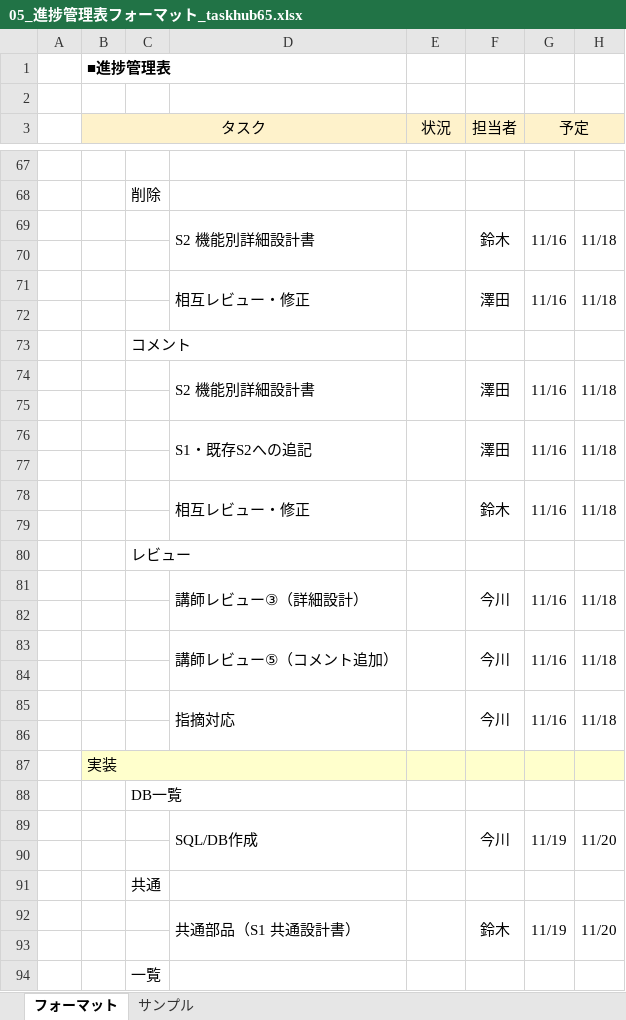
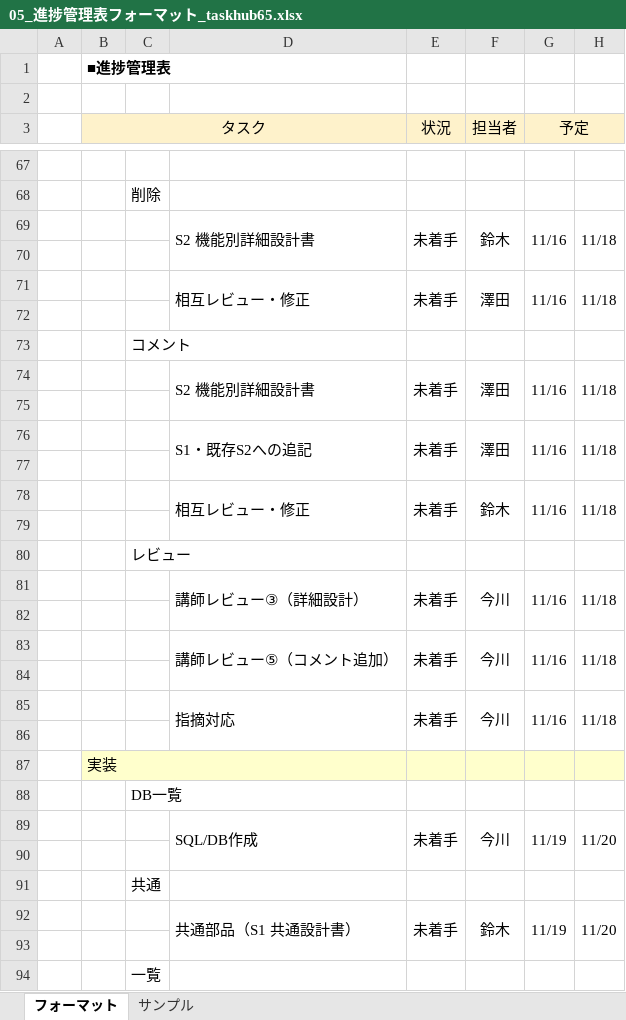
Before and after one commit to imaryuF3-prog/taskhub65, an Excel workbook: Documents/05_進捗管理表フォーマット_taskhub65.xlsx, sheet フォーマット, drawn as a sheet; only a part is shown, gaps mark what is left out; values as stored, in another font and other column widths than the file's, no borders; conditional formats not drawn; the diff covers the shown part only; the diff names each change by its address in the sheet, - before the commit and + after, or states it on an @@ line.

```diff
--- a/Documents/05_進捗管理表フォーマット_taskhub65.xlsx (sheet フォーマット)
+++ b/Documents/05_進捗管理表フォーマット_taskhub65.xlsx (sheet フォーマット)
-E69 (状況): (empty)
+E69 (状況): 未着手
-E71 (状況): (empty)
+E71 (状況): 未着手
-E74 (状況): (empty)
+E74 (状況): 未着手
-E76 (状況): (empty)
+E76 (状況): 未着手
-E78 (状況): (empty)
+E78 (状況): 未着手
-E81 (状況): (empty)
+E81 (状況): 未着手
-E83 (状況): (empty)
+E83 (状況): 未着手
-E85 (状況): (empty)
+E85 (状況): 未着手
-E89 (状況): (empty)
+E89 (状況): 未着手
-E92 (状況): (empty)
+E92 (状況): 未着手
```
Also changed, not shown: 42 edited cells and cell formats elsewhere in this sheet.
